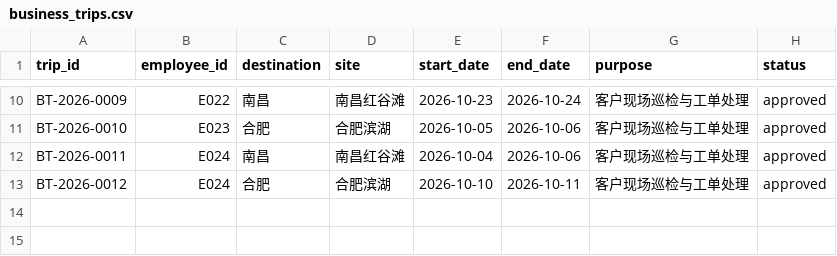
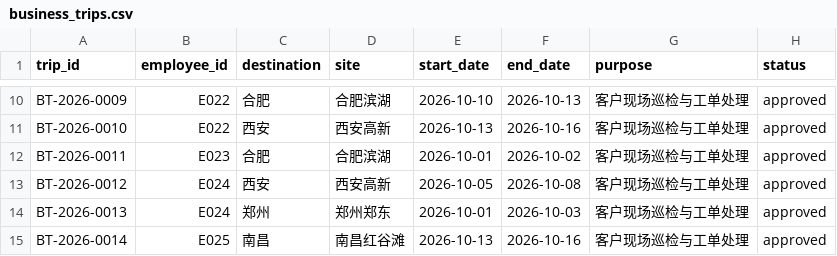
Before and after one commit to csheep86/GraphRAG-Agent, a CSV file: demo/attendance/corpus/business_trips.csv, drawn as a sheet; only a part is shown, gaps mark what is left out; the diff covers the shown part only; the diff names each change by its address in the sheet, - before the commit and + after, or states it on an @@ line.

```diff
--- a/demo/attendance/corpus/business_trips.csv
+++ b/demo/attendance/corpus/business_trips.csv
-C10 (destination): 南昌
+C10 (destination): 合肥
-D10 (site): 南昌红谷滩
+D10 (site): 合肥滨湖
-E10 (start_date): 2026-10-23
+E10 (start_date): 2026-10-10
-F10 (end_date): 2026-10-24
+F10 (end_date): 2026-10-13
-B11 (employee_id): E023
+B11 (employee_id): E022
-C11 (destination): 合肥
+C11 (destination): 西安
-D11 (site): 合肥滨湖
+D11 (site): 西安高新
-E11 (start_date): 2026-10-05
+E11 (start_date): 2026-10-13
-F11 (end_date): 2026-10-06
+F11 (end_date): 2026-10-16
-B12 (employee_id): E024
+B12 (employee_id): E023
-C12 (destination): 南昌
+C12 (destination): 合肥
-D12 (site): 南昌红谷滩
+D12 (site): 合肥滨湖
-E12 (start_date): 2026-10-04
+E12 (start_date): 2026-10-01
-F12 (end_date): 2026-10-06
+F12 (end_date): 2026-10-02
-C13 (destination): 合肥
+C13 (destination): 西安
-D13 (site): 合肥滨湖
+D13 (site): 西安高新
-E13 (start_date): 2026-10-10
+E13 (start_date): 2026-10-05
-F13 (end_date): 2026-10-11
+F13 (end_date): 2026-10-08
+row 14: BT-2026-0013 | E024 | 郑州 | 郑州郑东 | 2026-10-01 | 2026-10-03 | 客户现场巡检与工单处理 | approved
+row 15: BT-2026-0014 | E025 | 南昌 | 南昌红谷滩 | 2026-10-13 | 2026-10-16 | 客户现场巡检与工单处理 | approved
```
Also changed, not shown: 34 edited cells elsewhere in this file, demo/attendance/corpus/access_records.csv, demo/attendance/corpus/leave_requests.csv, 16 other files.
